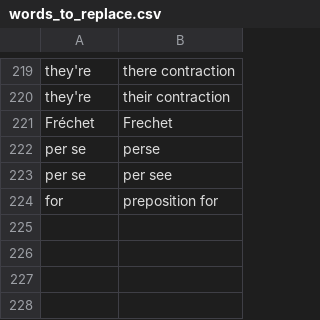
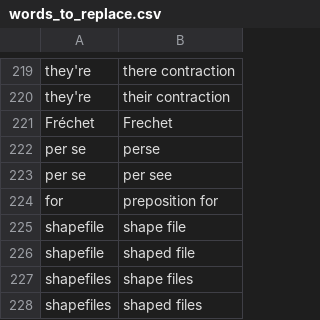
Before and after one commit to geobarry/talon-community, a CSV file: settings/words_to_replace.csv, drawn as a sheet; only a part is shown, gaps mark what is left out; the diff names each change by its address in the sheet, - before the commit and + after, or states it on an @@ line.

Commit message:
system paths websites and words to replace

```diff
--- a/settings/words_to_replace.csv
+++ b/settings/words_to_replace.csv
+row 225: shapefile | shape file
+row 226: shapefile | shaped file
+row 227: shapefiles | shape files
+row 228: shapefiles | shaped files
```
Also changed, not shown: 2 other files.
